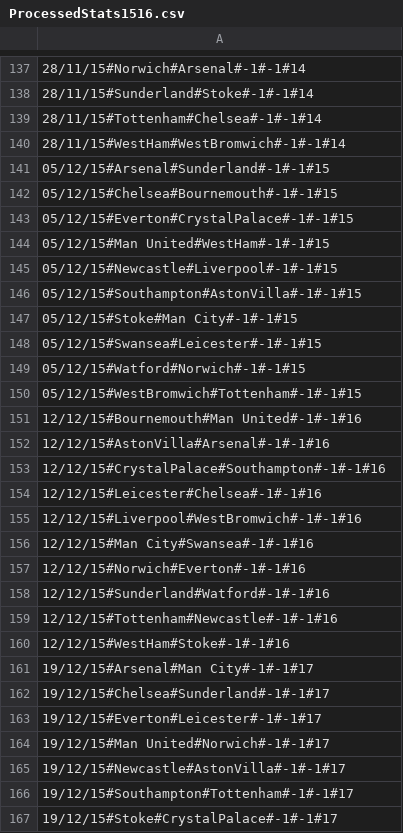
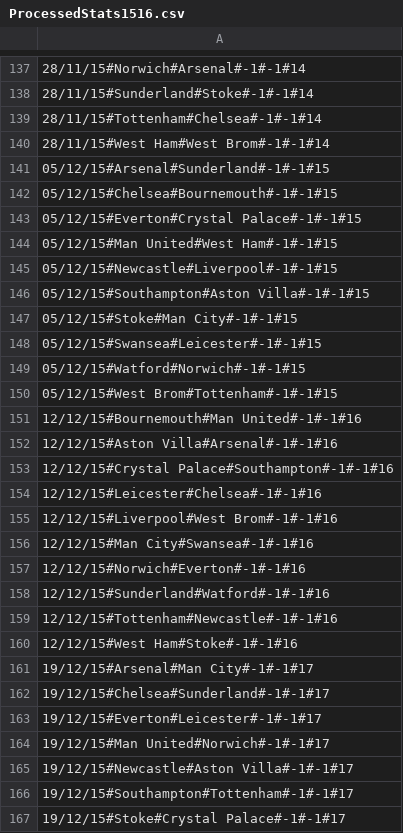
Before and after one commit to pfreiberger/bpl_prediction, a CSV file: Team Data/CurrentSeason/ProcessedStats1516.csv, drawn as a sheet; only a part is shown, gaps mark what is left out; the diff covers the shown part only.

```diff
--- a/Team Data/CurrentSeason/ProcessedStats1516.csv
+++ b/Team Data/CurrentSeason/ProcessedStats1516.csv
@@ -139,9 +139,9 @@
 28/11/15#Tottenham#Chelsea#-1#-1#14
-28/11/15#WestHam#WestBromwich#-1#-1#14
+28/11/15#West Ham#West Brom#-1#-1#14
 05/12/15#Arsenal#Sunderland#-1#-1#15
 05/12/15#Chelsea#Bournemouth#-1#-1#15
-05/12/15#Everton#CrystalPalace#-1#-1#15
-05/12/15#Man United#WestHam#-1#-1#15
+05/12/15#Everton#Crystal Palace#-1#-1#15
+05/12/15#Man United#West Ham#-1#-1#15
 05/12/15#Newcastle#Liverpool#-1#-1#15
-05/12/15#Southampton#AstonVilla#-1#-1#15
+05/12/15#Southampton#Aston Villa#-1#-1#15
 05/12/15#Stoke#Man City#-1#-1#15
@@ -149,8 +149,8 @@
 05/12/15#Watford#Norwich#-1#-1#15
-05/12/15#WestBromwich#Tottenham#-1#-1#15
+05/12/15#West Brom#Tottenham#-1#-1#15
 12/12/15#Bournemouth#Man United#-1#-1#16
-12/12/15#AstonVilla#Arsenal#-1#-1#16
-12/12/15#CrystalPalace#Southampton#-1#-1#16
+12/12/15#Aston Villa#Arsenal#-1#-1#16
+12/12/15#Crystal Palace#Southampton#-1#-1#16
 12/12/15#Leicester#Chelsea#-1#-1#16
-12/12/15#Liverpool#WestBromwich#-1#-1#16
+12/12/15#Liverpool#West Brom#-1#-1#16
 12/12/15#Man City#Swansea#-1#-1#16
@@ -159,3 +159,3 @@
 12/12/15#Tottenham#Newcastle#-1#-1#16
-12/12/15#WestHam#Stoke#-1#-1#16
+12/12/15#West Ham#Stoke#-1#-1#16
 19/12/15#Arsenal#Man City#-1#-1#17
@@ -164,4 +164,4 @@
 19/12/15#Man United#Norwich#-1#-1#17
-19/12/15#Newcastle#AstonVilla#-1#-1#17
+19/12/15#Newcastle#Aston Villa#-1#-1#17
 19/12/15#Southampton#Tottenham#-1#-1#17
-19/12/15#Stoke#CrystalPalace#-1#-1#17
+19/12/15#Stoke#Crystal Palace#-1#-1#17
```
Also changed, not shown: 65 edited cells elsewhere in this file, 17 other files.
